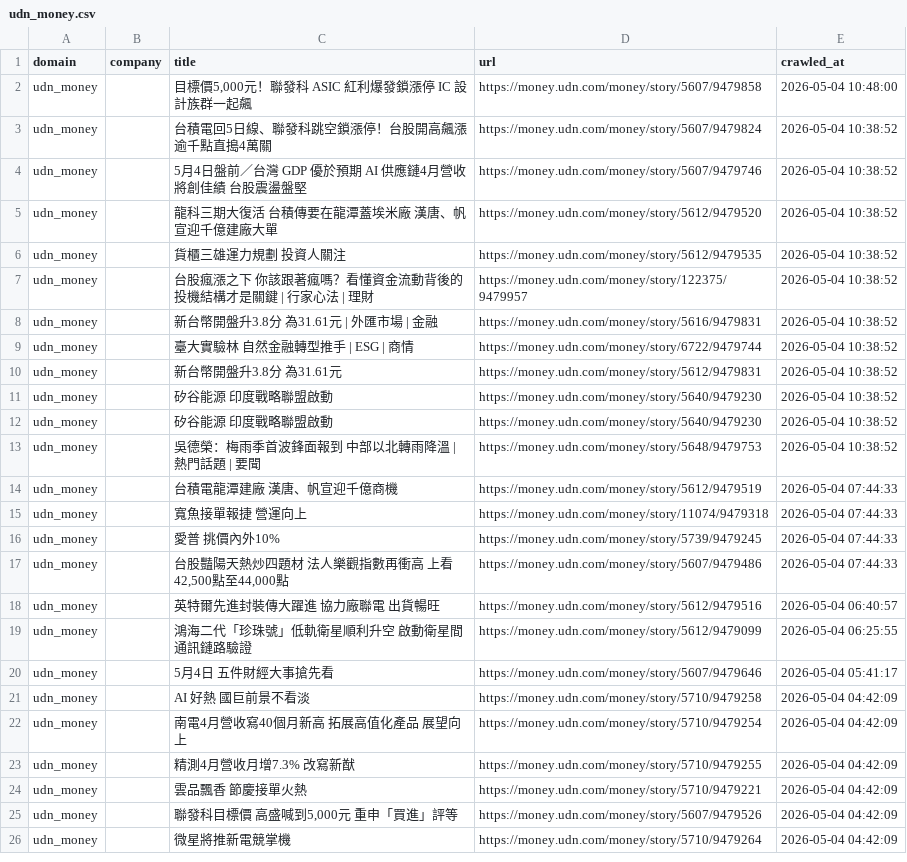
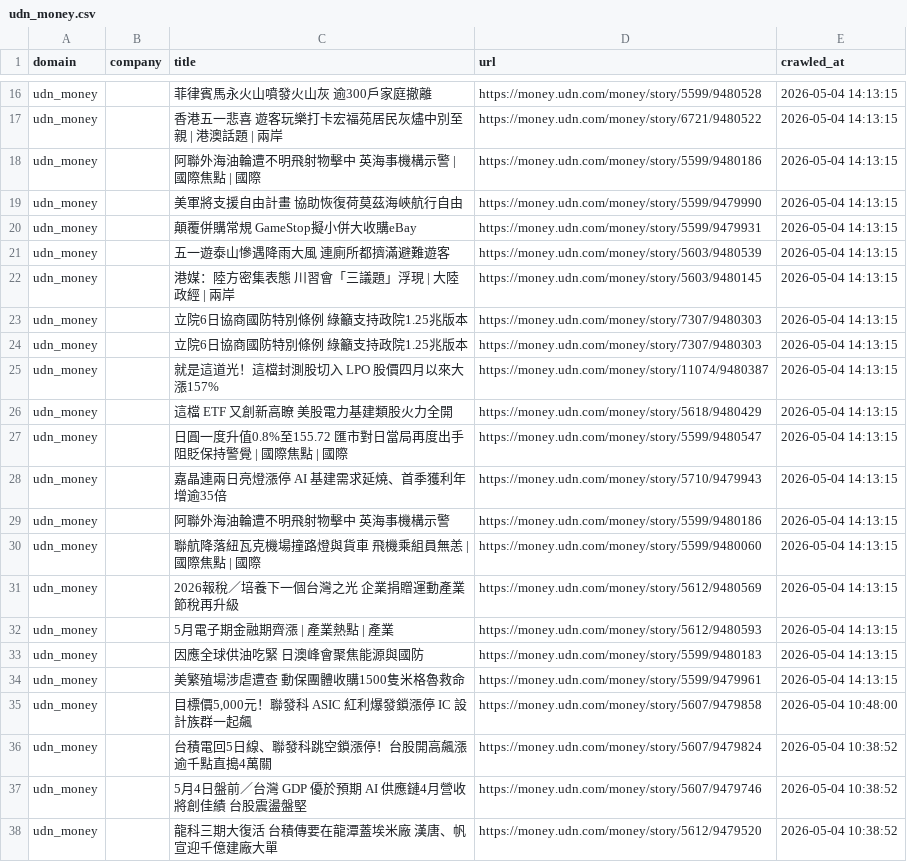
Before and after one commit to levelupup/news_crawler, a CSV file: data/udn_money.csv, drawn as a sheet; only a part is shown, gaps mark what is left out; the shorter side is filled out with more unchanged rows; the diff covers the shown part only; the diff names each change by its address in the sheet, - before the commit and + after, or states it on an @@ line.

```diff
--- a/data/udn_money.csv
+++ b/data/udn_money.csv
+row 16: udn_money |  | 菲律賓馬永火山噴發火山灰 逾300戶家庭撤離 | https://money.udn.com/money/story/5599/9480528 | 2026-05-04 14:13:15
+row 17: udn_money |  | 香港五一悲喜 遊客玩樂打卡宏福苑居民灰燼中別至親 | 港澳話題 | 兩岸 | https://money.udn.com/money/story/6721/9480522 | 2026-05-04 14:13:15
+row 18: udn_money |  | 阿聯外海油輪遭不明飛射物擊中 英海事機構示警 | 國際焦點 | 國際 | https://money.udn.com/money/story/5599/9480186 | 2026-05-04 14:13:15
+row 19: udn_money |  | 美軍將支援自由計畫 協助恢復荷莫茲海峽航行自由 | https://money.udn.com/money/story/5599/9479990 | 2026-05-04 14:13:15
+row 20: udn_money |  | 顛覆併購常規 GameStop擬小併大收購eBay | https://money.udn.com/money/story/5599/9479931 | 2026-05-04 14:13:15
+row 21: udn_money |  | 五一遊泰山慘遇降雨大風 連廁所都擠滿避難遊客 | https://money.udn.com/money/story/5603/9480539 | 2026-05-04 14:13:15
+row 22: udn_money |  | 港媒：陸方密集表態 川習會「三議題」浮現 | 大陸政經 | 兩岸 | https://money.udn.com/money/story/5603/9480145 | 2026-05-04 14:13:15
+row 23: udn_money |  | 立院6日協商國防特別條例 綠籲支持政院1.25兆版本 | https://money.udn.com/money/story/7307/9480303 | 2026-05-04 14:13:15
+row 24: udn_money |  | 立院6日協商國防特別條例 綠籲支持政院1.25兆版本 | https://money.udn.com/money/story/7307/9480303 | 2026-05-04 14:13:15
+row 25: udn_money |  | 就是這道光！這檔封測股切入 LPO 股價四月以來大漲157% | https://money.udn.com/money/story/11074/9480387 | 2026-05-04 14:13:15
+row 26: udn_money |  | 這檔 ETF 又創新高瞭 美股電力基建類股火力全開 | https://money.udn.com/money/story/5618/9480429 | 2026-05-04 14:13:15
+row 27: udn_money |  | 日圓一度升值0.8%至155.72 匯市對日當局再度出手阻貶保持警覺 | 國際焦點 | 國際 | https://money.udn.com/money/story/5599/9480547 | 2026-05-04 14:13:15
+row 28: udn_money |  | 嘉晶連兩日亮燈漲停 AI 基建需求延燒、首季獲利年增逾35倍 | https://money.udn.com/money/story/5710/9479943 | 2026-05-04 14:13:15
+row 29: udn_money |  | 阿聯外海油輪遭不明飛射物擊中 英海事機構示警 | https://money.udn.com/money/story/5599/9480186 | 2026-05-04 14:13:15
+row 30: udn_money |  | 聯航降落紐瓦克機場撞路燈與貨車 飛機乘組員無恙 | 國際焦點 | 國際 | https://money.udn.com/money/story/5599/9480060 | 2026-05-04 14:13:15
+row 31: udn_money |  | 2026報稅／培養下一個台灣之光 企業捐贈運動產業節稅再升級 | https://money.udn.com/money/story/5612/9480569 | 2026-05-04 14:13:15
+row 32: udn_money |  | 5月電子期金融期齊漲 | 產業熱點 | 產業 | https://money.udn.com/money/story/5612/9480593 | 2026-05-04 14:13:15
+row 33: udn_money |  | 因應全球供油吃緊 日澳峰會聚焦能源與國防 | https://money.udn.com/money/story/5599/9480183 | 2026-05-04 14:13:15
+row 34: udn_money |  | 美繁殖場涉虐遭查 動保團體收購1500隻米格魯救命 | https://money.udn.com/money/story/5599/9479961 | 2026-05-04 14:13:15
```
Also changed, not shown: 14 added rows elsewhere in this file, data/cna.csv, data/ctee.csv, 23 other files.
